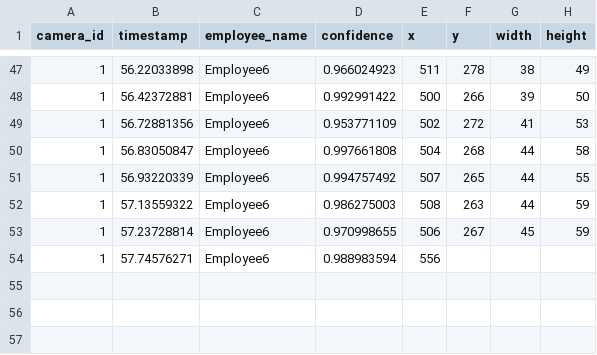
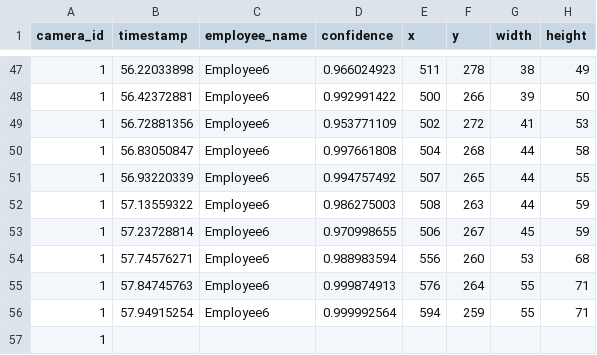
Before and after one commit to DataDynam/vision-based-attendance-system, a CSV file: Attendance_Logic_Module/test1.csv, drawn as a sheet; only a part is shown, gaps mark what is left out.

```diff
--- a/Attendance_Logic_Module/test1.csv
+++ b/Attendance_Logic_Module/test1.csv
@@ -53,2 +53,5 @@ camera_id,timestamp,employee_name,confidence,x,y,width,height
 1,57.23728814,Employee6,0.970998655,506,267,45,59
-1,57.74576271,Employee6,0.988983594,556
+1,57.74576271,Employee6,0.988983594,556,260,53,68
+1,57.84745763,Employee6,0.999874913,576,264,55,71
+1,57.94915254,Employee6,0.999992564,594,259,55,71
+1
```
